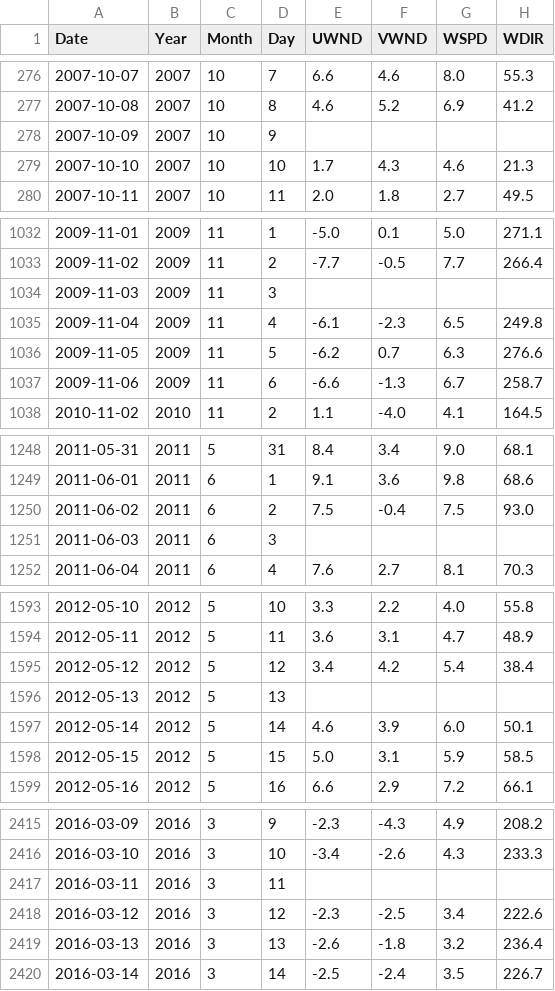
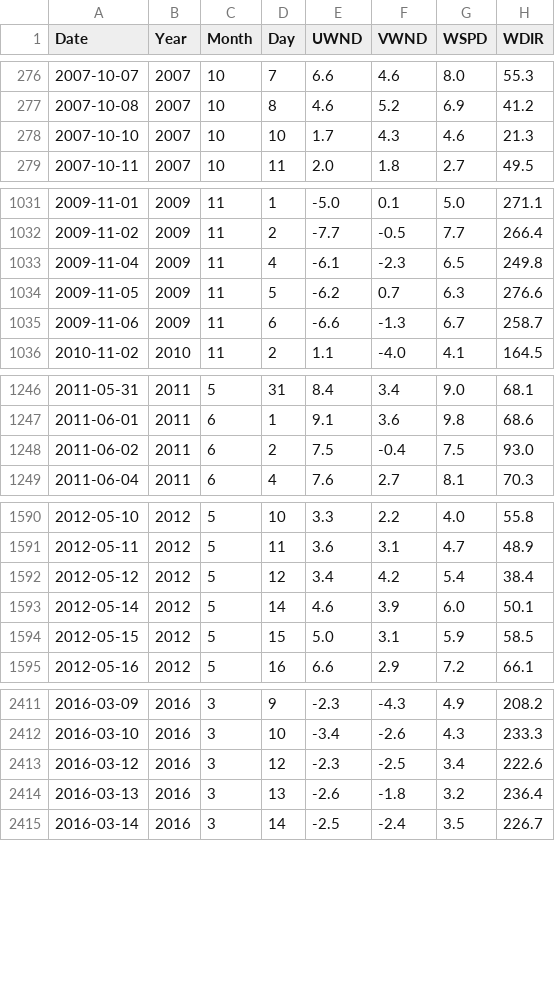
Before and after one commit to furqanramadhan/thesis_bachelor-degree, a CSV file: Dataset/Data Buoys/8N90E/CSV/w8n90e_dy.csv, drawn as a sheet; only a part is shown, gaps mark what is left out.

```diff
--- a/Dataset/Data Buoys/8N90E/CSV/w8n90e_dy.csv
+++ b/Dataset/Data Buoys/8N90E/CSV/w8n90e_dy.csv
@@ -277,3 +277,2 @@ Date,Year,Month,Day,UWND,VWND,WSPD,WDIR
 2007-10-08,2007,10,8,4.6,5.2,6.9,41.2
-2007-10-09,2007,10,9,,,,
 2007-10-10,2007,10,10,1.7,4.3,4.6,21.3
@@ -1033,3 +1032,2 @@ Date,Year,Month,Day,UWND,VWND,WSPD,WDIR
 2009-11-02,2009,11,2,-7.7,-0.5,7.7,266.4
-2009-11-03,2009,11,3,,,,
 2009-11-04,2009,11,4,-6.1,-2.3,6.5,249.8
@@ -1250,3 +1248,2 @@ Date,Year,Month,Day,UWND,VWND,WSPD,WDIR
 2011-06-02,2011,6,2,7.5,-0.4,7.5,93.0
-2011-06-03,2011,6,3,,,,
 2011-06-04,2011,6,4,7.6,2.7,8.1,70.3
@@ -1595,3 +1592,2 @@ Date,Year,Month,Day,UWND,VWND,WSPD,WDIR
 2012-05-12,2012,5,12,3.4,4.2,5.4,38.4
-2012-05-13,2012,5,13,,,,
 2012-05-14,2012,5,14,4.6,3.9,6.0,50.1
@@ -2416,3 +2412,2 @@ Date,Year,Month,Day,UWND,VWND,WSPD,WDIR
 2016-03-10,2016,3,10,-3.4,-2.6,4.3,233.3
-2016-03-11,2016,3,11,,,,
 2016-03-12,2016,3,12,-2.3,-2.5,3.4,222.6
```
Also changed, not shown: 7 other files.
